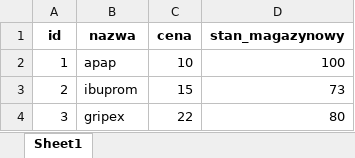
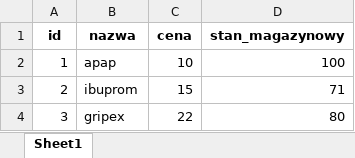
Before and after one commit to AlbertMasionis/AptekaOnline, an Excel workbook: database/drugs.xlsx, sheet Sheet1, drawn as a sheet; values as stored, in another font and other column widths than the file's, no borders; the diff names each change by its address in the sheet, - before the commit and + after, or states it on an @@ line.

```diff
--- a/database/drugs.xlsx (sheet Sheet1)
+++ b/database/drugs.xlsx (sheet Sheet1)
-D3 (stan_magazynowy): 73
+D3 (stan_magazynowy): 71
```
Also changed, not shown: 5 other files.
